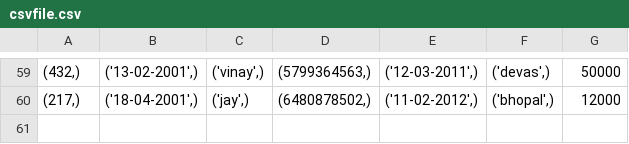
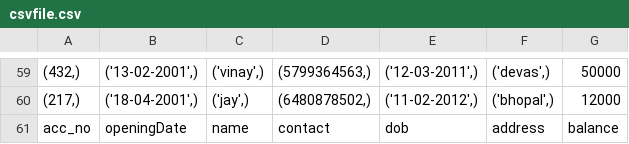
Before and after one commit to Nitesh179/python, a CSV file: class/csvfile.csv, drawn as a sheet; only a part is shown, gaps mark what is left out; the diff names each change by its address in the sheet, - before the commit and + after, or states it on an @@ line.

```diff
--- a/class/csvfile.csv
+++ b/class/csvfile.csv
+row 61: acc_no | openingDate | name | contact | dob | address | balance
```
Also changed, not shown: 5 other files.
